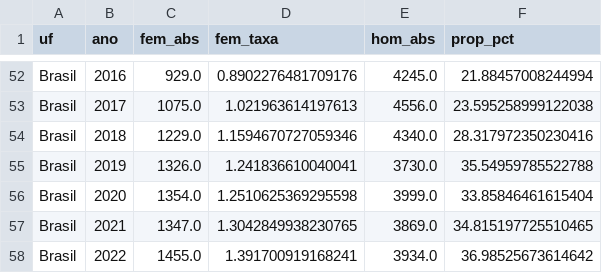
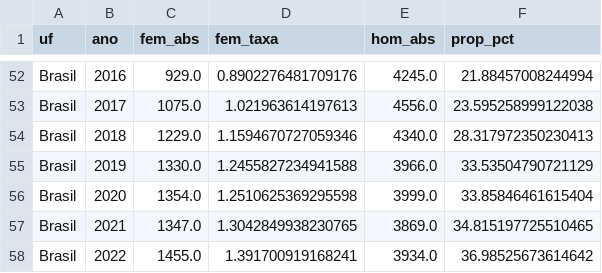
Before and after one commit to kaiquetheo-star/dafem, a CSV file: painel_feminicidio_uf_2016_2025.csv, drawn as a sheet; only a part is shown, gaps mark what is left out.

```diff
--- a/painel_feminicidio_uf_2016_2025.csv
+++ b/painel_feminicidio_uf_2016_2025.csv
@@ -53,4 +53,4 @@ Brasil,2016,929.0,0.8902276481709176,4245.0,21.88457008244994
 Brasil,2017,1075.0,1.021963614197613,4556.0,23.595258999122038
-Brasil,2018,1229.0,1.1594670727059346,4340.0,28.317972350230416
-Brasil,2019,1326.0,1.241836610040041,3730.0,35.54959785522788
+Brasil,2018,1229.0,1.1594670727059346,4340.0,28.317972350230413
+Brasil,2019,1330.0,1.2455827234941588,3966.0,33.53504790721129
 Brasil,2020,1354.0,1.2510625369295598,3999.0,33.85846461615404
```
Also changed, not shown: 2 other files.
